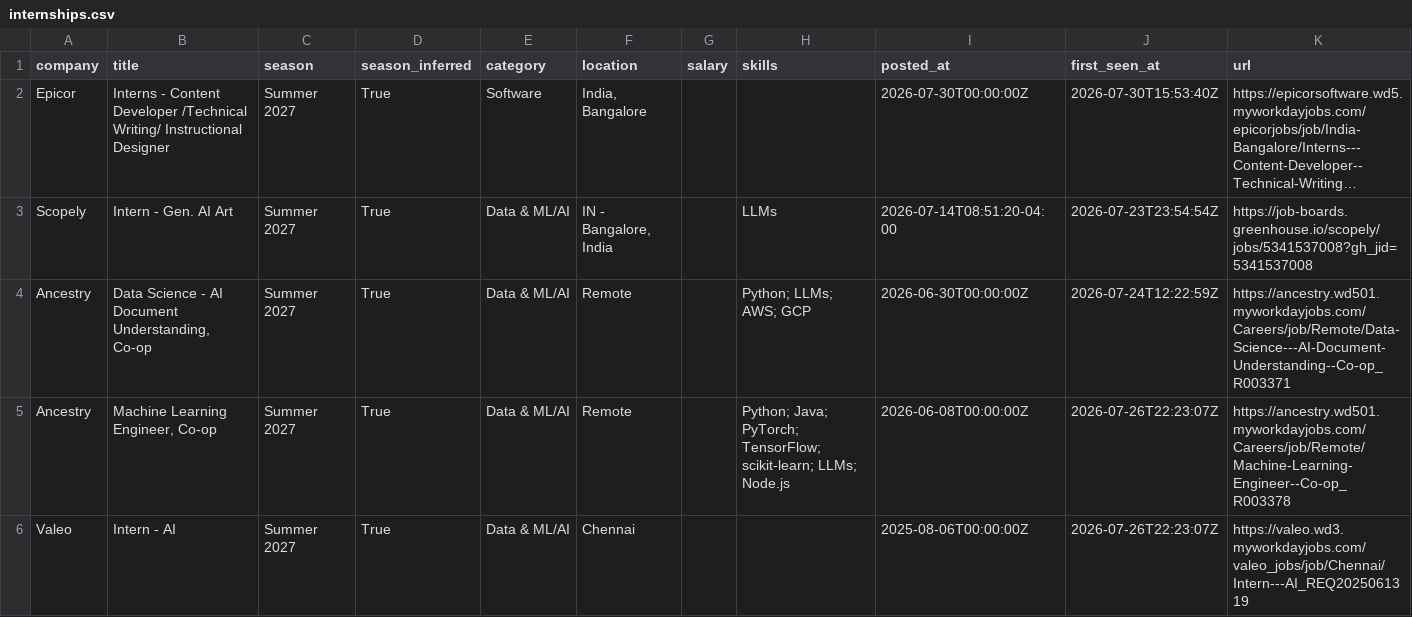
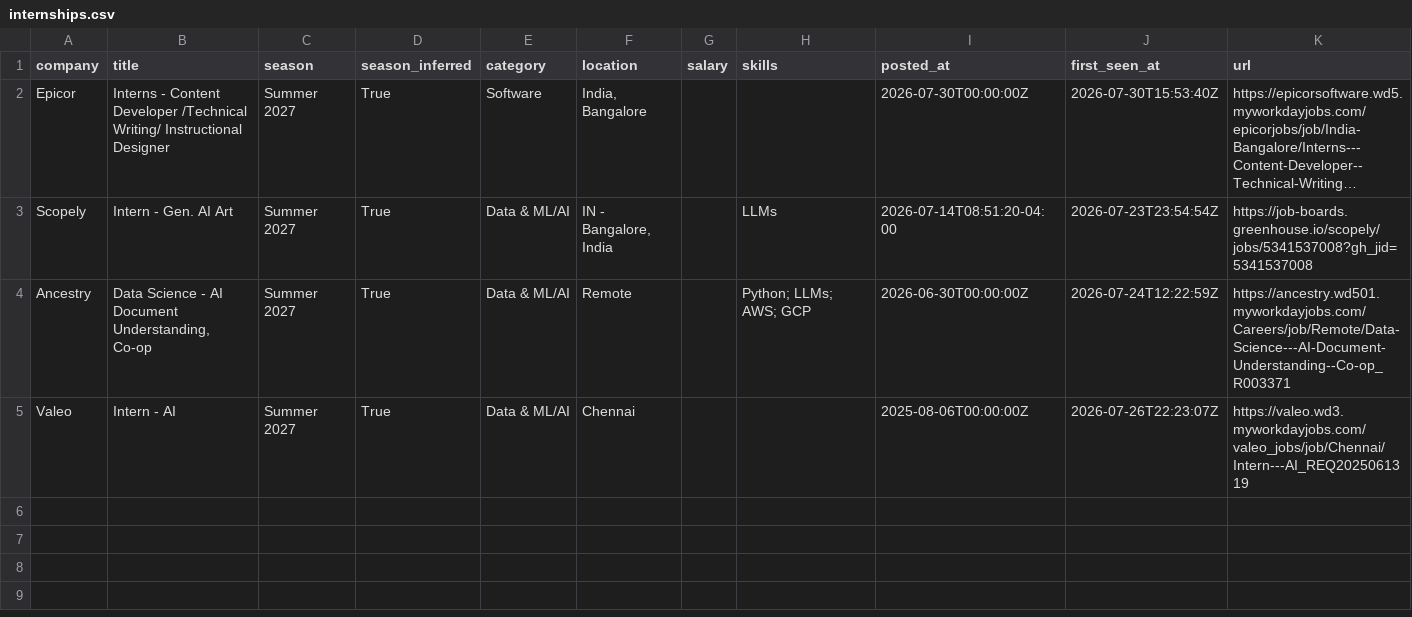
Before and after one commit to Rohan-droid7341/internship-engine-india, a CSV file: data/internships.csv, drawn as a sheet; long unchanged cells end in …; the diff names each change by its address in the sheet, - before the commit and + after, or states it on an @@ line.

Commit message:
chore: update internships (2026-08-11 16:01 UTC)

```diff
--- a/data/internships.csv
+++ b/data/internships.csv
-row 5: Ancestry | Machine Learning Engineer, Co-op | Summer 2027 | True | Data & ML/AI | Remote |  | Python; Java; PyTorch; TensorFlow; scikit-learn; LLMs; Node.js | 2026-06-08T00:00:00Z | 2026-07-26T22:23:07Z | https://ancestry.wd501.myworkdayjobs.com/Careers/job/Remote/Machine-Learning-Engineer--Co-op_R003378
```
Also changed, not shown: 12 other files.
